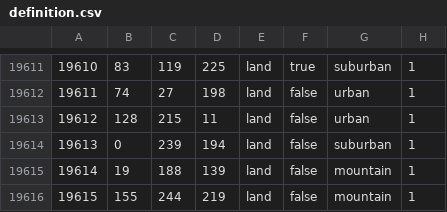
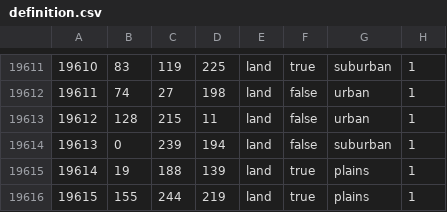
Before and after one commit to Ivysaur-Mrquestionmarks/epstein2020, a CSV file: map/definition.csv, drawn as a sheet; only a part is shown, gaps mark what is left out.

Commit message:
Update definition.csv

```diff
--- a/map/definition.csv
+++ b/map/definition.csv
@@ -19614,3 +19614,3 @@
 19613;0;239;194;land;false;suburban;1
-19614;19;188;139;land;false;mountain;1
-19615;155;244;219;land;false;mountain;1
+19614;19;188;139;land;true;plains;1
+19615;155;244;219;land;true;plains;1
```
